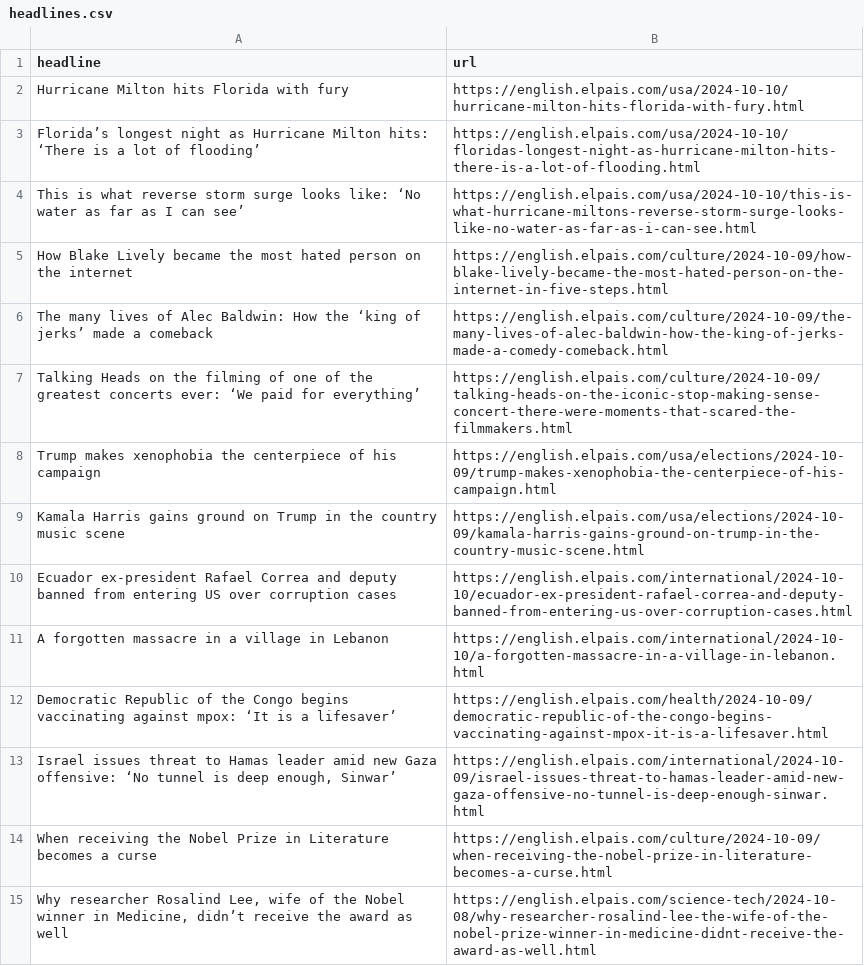
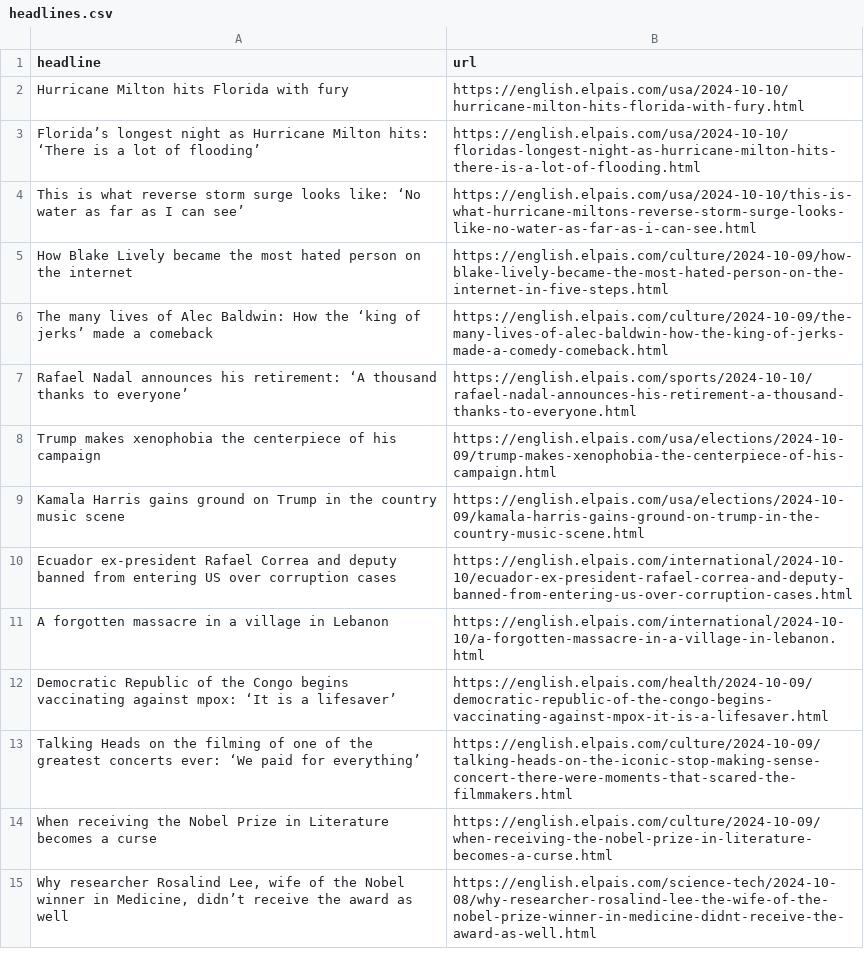
Before and after one commit to patvoe/lede-2024-auto-scraper, a CSV file: headlines.csv, drawn as a sheet; only a part is shown.

```diff
--- a/headlines.csv
+++ b/headlines.csv
@@ -6,3 +6,3 @@ How Blake Lively became the most hated person on the internet,https://english.el
 The many lives of Alec Baldwin: How the ‘king of jerks’ made a comeback,https://english.elpais.com/culture/2024-10-09/the-many-lives-of-alec-baldwin-how-the-king-of-jerks-made-a-comedy-comeback.html
-Talking Heads on the filming of one of the greatest concerts ever: ‘We paid for everything’,https://english.elpais.com/culture/2024-10-09/talking-heads-on-the-iconic-stop-making-sense-concert-there-were-moments-that-scared-the-filmmakers.html
+Rafael Nadal announces his retirement: ‘A thousand thanks to everyone’,https://english.elpais.com/sports/2024-10-10/rafael-nadal-announces-his-retirement-a-thousand-thanks-to-everyone.html
 Trump makes xenophobia the centerpiece of his campaign,https://english.elpais.com/usa/elections/2024-10-09/trump-makes-xenophobia-the-centerpiece-of-his-campaign.html
@@ -12,3 +12,3 @@ A forgotten massacre in a village in Lebanon,https://english.elpais.com/internat
 Democratic Republic of the Congo begins vaccinating against mpox: ‘It is a lifesaver’,https://english.elpais.com/health/2024-10-09/democratic-republic-of-the-congo-begins-vaccinating-against-mpox-it-is-a-lifesaver.html
-"Israel issues threat to Hamas leader amid new Gaza offensive: ‘No tunnel is deep enough, Sinwar’",https://english.elpais.com/international/2024-10-09/israel-issues-threat-to-hamas-leader-amid-new-gaza-offensive-no-tunnel-is-deep-enough-sinwar.html
+Talking Heads on the filming of one of the greatest concerts ever: ‘We paid for everything’,https://english.elpais.com/culture/2024-10-09/talking-heads-on-the-iconic-stop-making-sense-concert-there-were-moments-that-scared-the-filmmakers.html
 When receiving the Nobel Prize in Literature becomes a curse,https://english.elpais.com/culture/2024-10-09/when-receiving-the-nobel-prize-in-literature-becomes-a-curse.html
```
